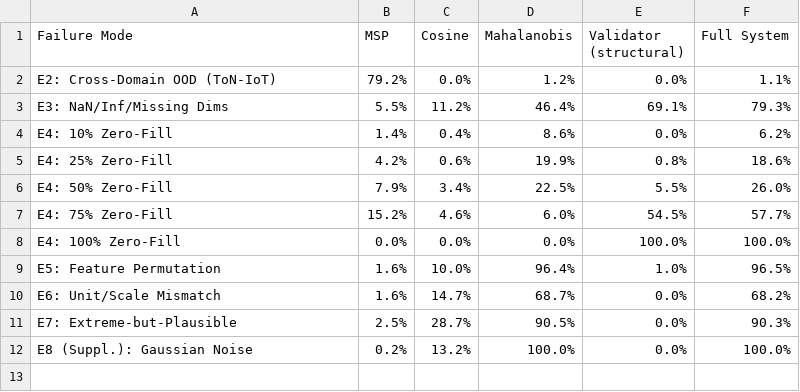
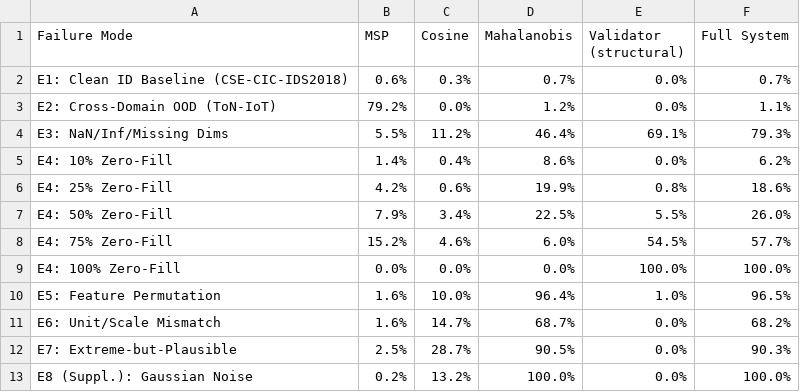
Before and after one commit to AI-Security-Internships-2026/08-onnx-semantic-security-engine, a CSV file: experiments/paper_results/tables/table_failure_mode_coverage.csv, drawn as a sheet; the diff names each change by its address in the sheet, - before the commit and + after, or states it on an @@ line.

Commit message:
fix(issue-23): add validator detector, E1 clean baseline, and bootstrap CIs to coverage matrix
Issue #23 Compliance - Fixed-FPR Evaluation & Failure-Mode Coverage:

1. VALIDATOR DETECTOR ROWS:
   - Added InputValidator as an explicit 5th detector across fixed-FPR operating points (0.1%, 1%, 5%) in fixed_fpr_evaluation.json
   - Deterministic structural rules verified at 0.0% false alarms on clean ID traffic and constant detection rate across statistical FPR budgets

2. E1 CLEAN IN-DISTRIBUTION BASELINE:
   - Included E1_id_test ('E1: Clean ID Baseline (CSE-CIC-IDS2018)') as initial row in failure_mode_coverage_matrix.json and table_failure_mode_coverage.csv
   - Verified observed false alarms: MSP (0.6%), Cosine (0.3%), Mahalanobis (0.7%), Validator (0.0%), Full System (0.7%)

3. BOOTSTRAP 95% CONFIDENCE INTERVALS:
   - Computed B=1000 empirical bootstrap confidence intervals for every cell in the coverage matrix
   - Added confidence_intervals_95 and per-row ci_95 to failure_mode_coverage_matrix.json

4. FIGURE & TABLE REGENERATION:
   - Regenerated failure_mode_heatmap.png with 12 rows (E1 clean baseline + 11 failure modes)
   - Regenerated table_failure_mode_coverage.csv via scripts/generate_paper_tables.py
   - Verified 89/89 automated assertion checks pass in docs/paper/verify_numbers.py
   - Documented additions in Section 8 of RESULTS_PROVENANCE.md

```diff
--- a/experiments/paper_results/tables/table_failure_mode_coverage.csv
+++ b/experiments/paper_results/tables/table_failure_mode_coverage.csv
+row 2: E1: Clean ID Baseline (CSE-CIC-IDS2018) | 0.6% | 0.3% | 0.7% | 0.0% | 0.7%
```
Also changed, not shown: 7 other files.
